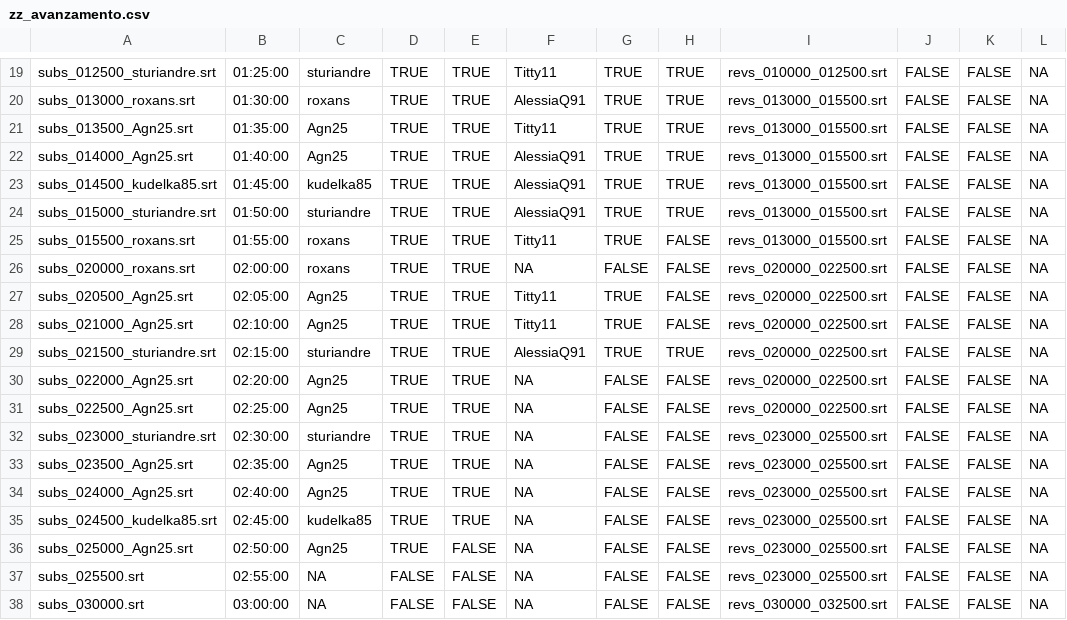
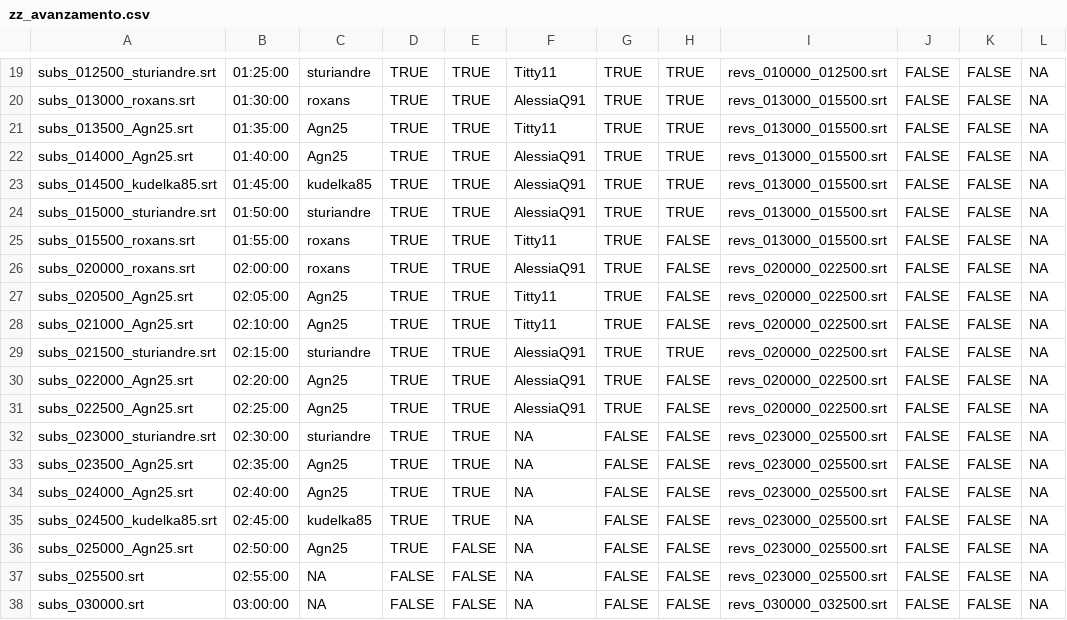
Before and after one commit to sturiandre/av_it_subs, a CSV file: subs/gymix/zz_avanzamento.csv, drawn as a sheet; only a part is shown, gaps mark what is left out; the diff names each change by its address in the sheet, - before the commit and + after, or states it on an @@ line.

Commit message:
update

```diff
--- a/subs/gymix/zz_avanzamento.csv
+++ b/subs/gymix/zz_avanzamento.csv
-F26: NA
+F26: AlessiaQ91
-G26: FALSE
+G26: TRUE
-F30:F31: NA
+F30:F31: AlessiaQ91
-G30:G31: FALSE
+G30:G31: TRUE
```
